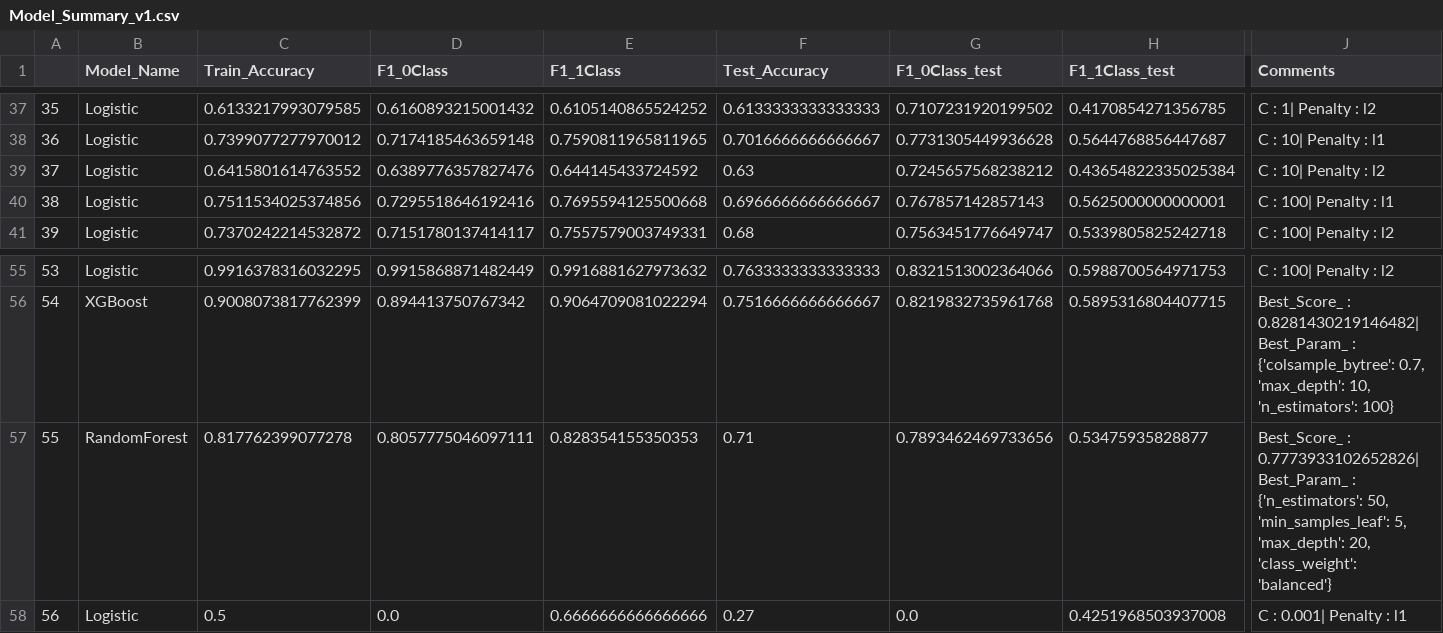
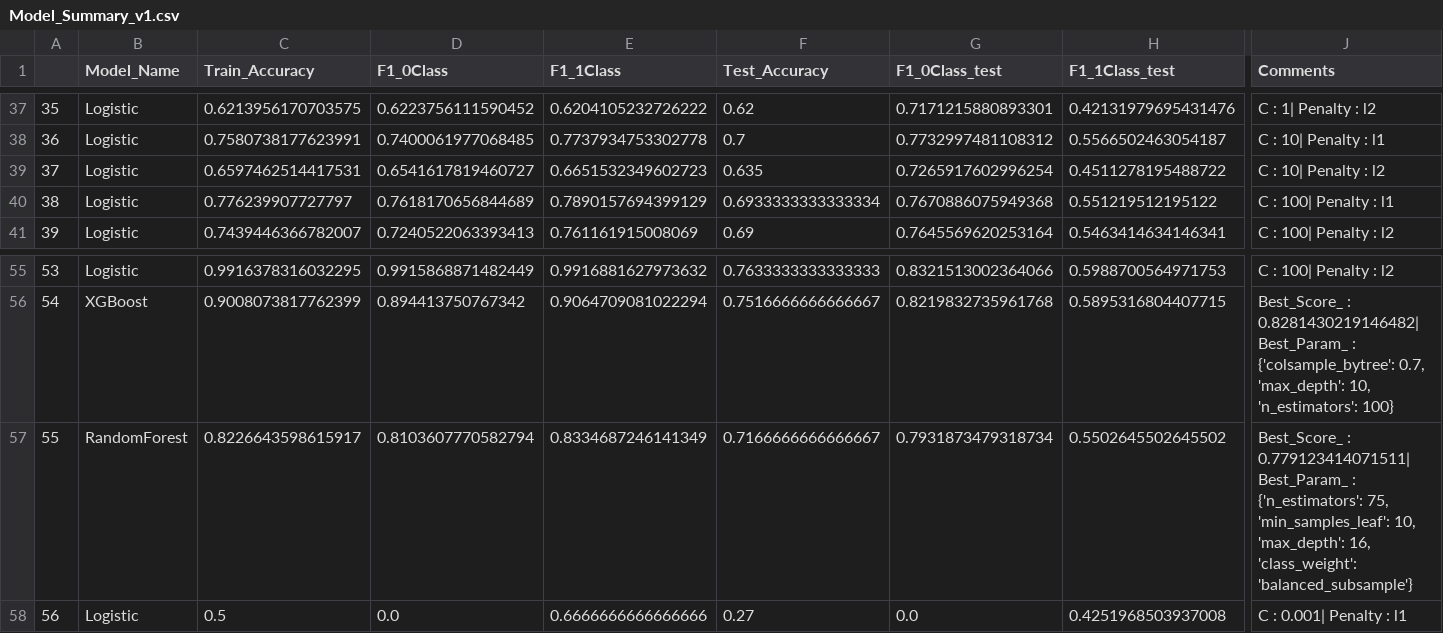
Before and after one commit to RobotsThink/NLP, a CSV file: LionKing Sentiment Analysis/Model_Summary_v1.csv, drawn as a sheet; only a part is shown, gaps mark what is left out; the diff covers the shown part only; the diff names each change by its address in the sheet, - before the commit and + after, or states it on an @@ line.

```diff
--- a/LionKing Sentiment Analysis/Model_Summary_v1.csv
+++ b/LionKing Sentiment Analysis/Model_Summary_v1.csv
-C37 (Train_Accuracy): 0.6133217993079585
+C37 (Train_Accuracy): 0.6213956170703575
-D37 (F1_0Class): 0.6160893215001432
+D37 (F1_0Class): 0.6223756111590452
-E37 (F1_1Class): 0.6105140865524252
+E37 (F1_1Class): 0.6204105232726222
-F37 (Test_Accuracy): 0.6133333333333333
+F37 (Test_Accuracy): 0.62
-G37 (F1_0Class_test): 0.7107231920199502
+G37 (F1_0Class_test): 0.7171215880893301
-H37 (F1_1Class_test): 0.4170854271356785
+H37 (F1_1Class_test): 0.42131979695431476
-C38 (Train_Accuracy): 0.7399077277970012
+C38 (Train_Accuracy): 0.7580738177623991
-D38 (F1_0Class): 0.7174185463659148
+D38 (F1_0Class): 0.7400061977068485
-E38 (F1_1Class): 0.7590811965811965
+E38 (F1_1Class): 0.7737934753302778
-F38 (Test_Accuracy): 0.7016666666666667
+F38 (Test_Accuracy): 0.7
-G38 (F1_0Class_test): 0.7731305449936628
+G38 (F1_0Class_test): 0.7732997481108312
-H38 (F1_1Class_test): 0.5644768856447687
+H38 (F1_1Class_test): 0.5566502463054187
-C39 (Train_Accuracy): 0.6415801614763552
+C39 (Train_Accuracy): 0.6597462514417531
-D39 (F1_0Class): 0.6389776357827476
+D39 (F1_0Class): 0.6541617819460727
-E39 (F1_1Class): 0.644145433724592
+E39 (F1_1Class): 0.6651532349602723
-F39 (Test_Accuracy): 0.63
+F39 (Test_Accuracy): 0.635
-G39 (F1_0Class_test): 0.7245657568238212
+G39 (F1_0Class_test): 0.7265917602996254
-H39 (F1_1Class_test): 0.43654822335025384
+H39 (F1_1Class_test): 0.4511278195488722
-C40 (Train_Accuracy): 0.7511534025374856
+C40 (Train_Accuracy): 0.776239907727797
-D40 (F1_0Class): 0.7295518646192416
+D40 (F1_0Class): 0.7618170656844689
-E40 (F1_1Class): 0.7695594125500668
+E40 (F1_1Class): 0.7890157694399129
-F40 (Test_Accuracy): 0.6966666666666667
+F40 (Test_Accuracy): 0.6933333333333334
-G40 (F1_0Class_test): 0.767857142857143
+G40 (F1_0Class_test): 0.7670886075949368
-H40 (F1_1Class_test): 0.5625000000000001
+H40 (F1_1Class_test): 0.551219512195122
-C41 (Train_Accuracy): 0.7370242214532872
+C41 (Train_Accuracy): 0.7439446366782007
-D41 (F1_0Class): 0.7151780137414117
+D41 (F1_0Class): 0.7240522063393413
-E41 (F1_1Class): 0.7557579003749331
+E41 (F1_1Class): 0.761161915008069
-F41 (Test_Accuracy): 0.68
+F41 (Test_Accuracy): 0.69
-G41 (F1_0Class_test): 0.7563451776649747
+G41 (F1_0Class_test): 0.7645569620253164
-H41 (F1_1Class_test): 0.5339805825242718
+H41 (F1_1Class_test): 0.5463414634146341
-C57 (Train_Accuracy): 0.817762399077278
+C57 (Train_Accuracy): 0.8226643598615917
-D57 (F1_0Class): 0.8057775046097111
+D57 (F1_0Class): 0.8103607770582794
-E57 (F1_1Class): 0.828354155350353
+E57 (F1_1Class): 0.8334687246141349
-F57 (Test_Accuracy): 0.71
+F57 (Test_Accuracy): 0.7166666666666667
-G57 (F1_0Class_test): 0.7893462469733656
+G57 (F1_0Class_test): 0.7931873479318734
-H57 (F1_1Class_test): 0.53475935828877
+H57 (F1_1Class_test): 0.5502645502645502
-J57 (Comments): Best_Score_ : 0.7773933102652826| Best_Param_ : {'n_estimators': 50, 'min_samples_leaf': 5, 'max_depth': 20, 'class_weight': 'balanced'}
+J57 (Comments): Best_Score_ : 0.779123414071511| Best_Param_ : {'n_estimators': 75, 'min_samples_leaf': 10, 'max_depth': 16, 'class_weight': 'balanced_subsample'}
```
Also changed, not shown: 64 edited cells elsewhere in this file.
